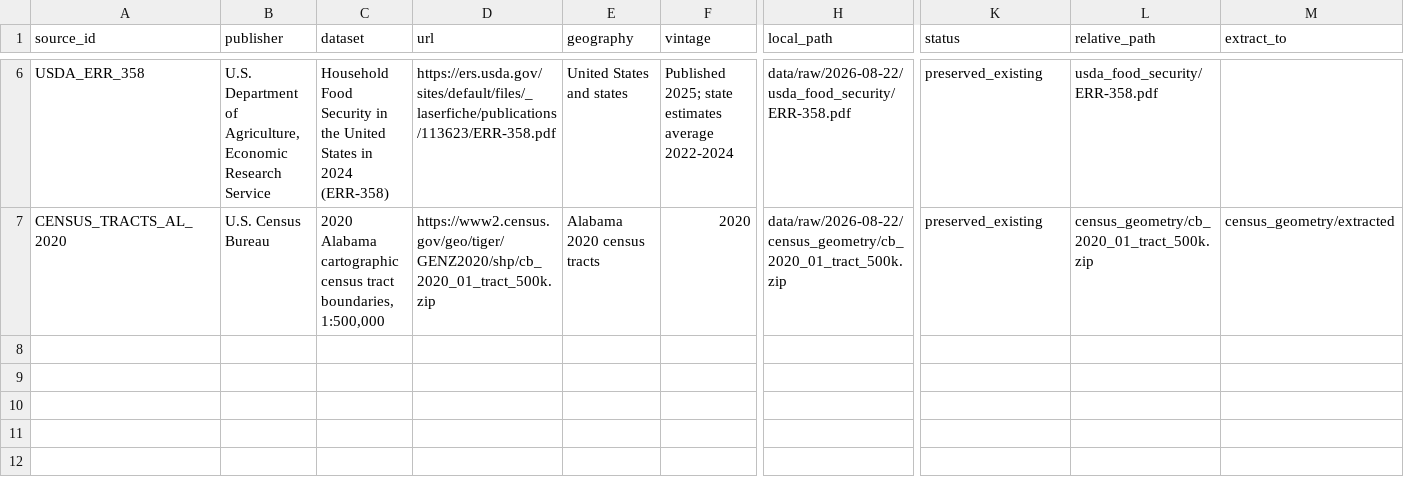
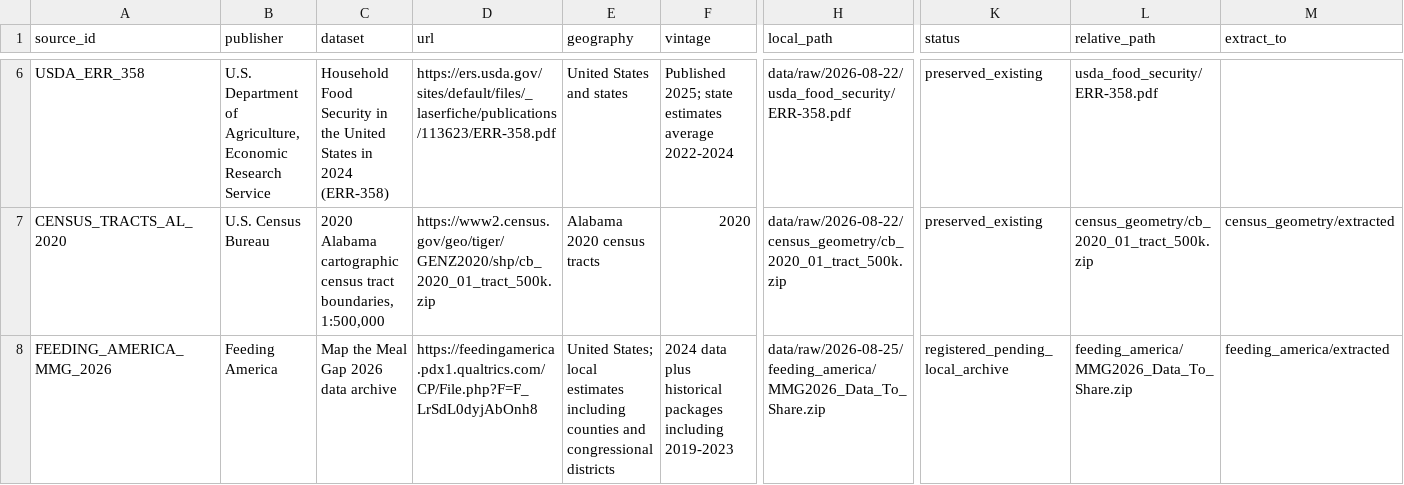
Before and after one commit to april-gillespie/Data_For_Dinner_2026, a CSV file: data/metadata/source_manifest.csv, drawn as a sheet; only a part is shown, gaps mark what is left out; rows hold the shown columns only; the diff names each change by its address in the sheet, - before the commit and + after, or states it on an @@ line.

Commit message:
Add Feeding America to source manifest

```diff
--- a/data/metadata/source_manifest.csv
+++ b/data/metadata/source_manifest.csv
+row 8: FEEDING_AMERICA_MMG_2026 | Feeding America | Map the Meal Gap 2026 data archive | https://feedingamerica.pdx1.qualtrics.com/CP/File.php?F=F_LrSdL0dyjAbOnh8 | United States; local estimates including counties and congressional districts | 2024 data plus historical packages including 2019-2023 | data/raw/2026-08-25/feeding_america/MMG2026_Data_To_Share.zip | registered_pending_local_archive | feeding_america/MMG2026_Data_To_Share.zip | feeding_america/extracted
```
